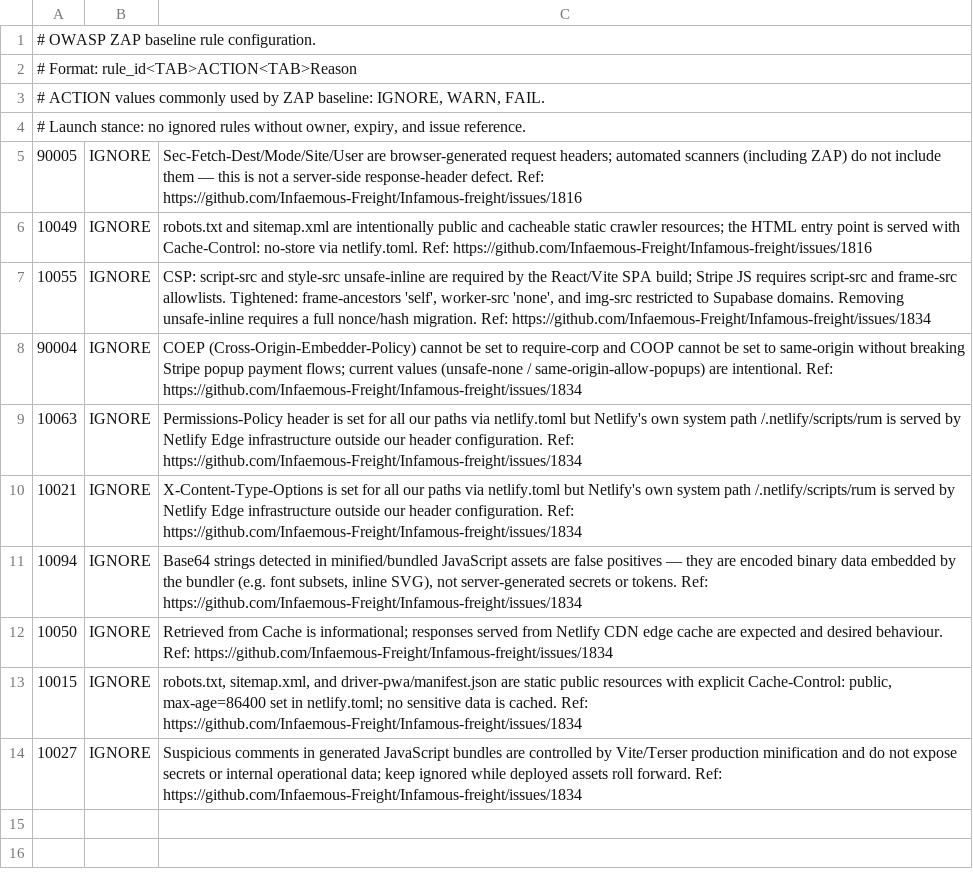
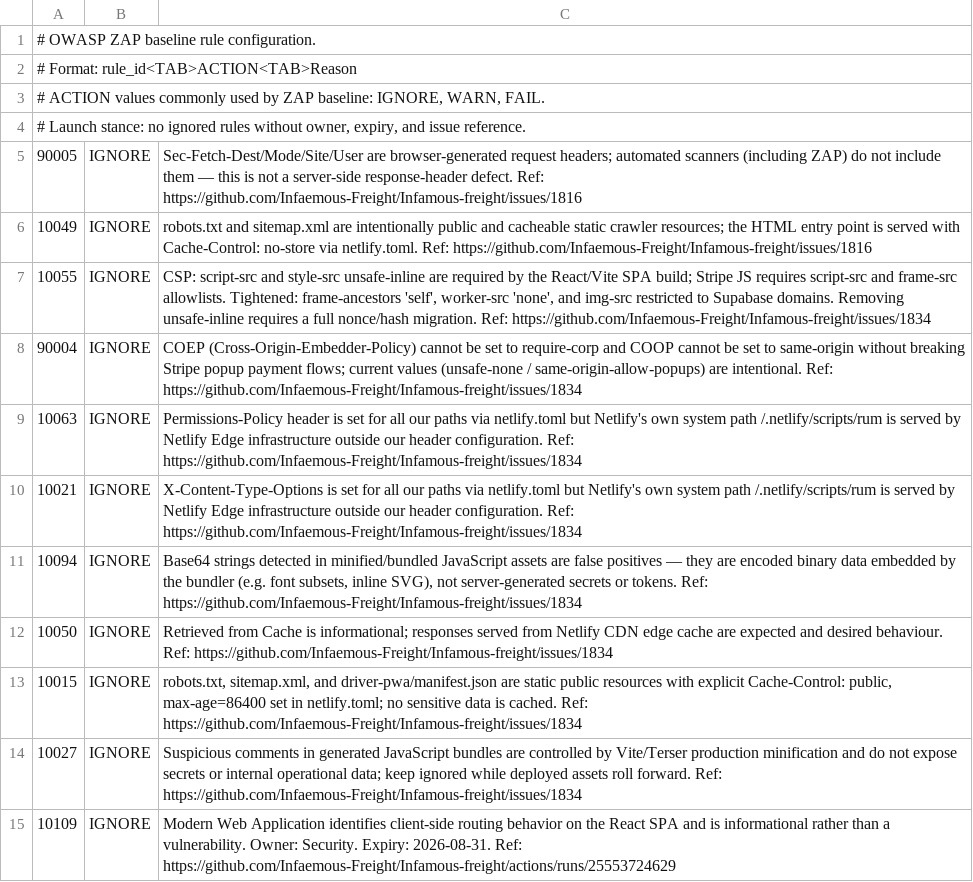
Before and after one commit to Infaemous-Freight/Infamous-freight, a TSV file: .zap/rules.tsv, drawn as a sheet.

```diff
--- a/.zap/rules.tsv
+++ b/.zap/rules.tsv
@@ -14 +14,2 @@
 10027	IGNORE	Suspicious comments in generated JavaScript bundles are controlled by Vite/Terser production minification and do not expose secrets or internal operational data; keep ignored while deployed assets roll forward. Ref: https://github.com/Infaemous-Freight/Infamous-freight/issues/1834
+10109	IGNORE	Modern Web Application identifies client-side routing behavior on the React SPA and is informational rather than a vulnerability. Owner: Security. Expiry: 2026-08-31. Ref: https://github.com/Infaemous-Freight/Infamous-freight/actions/runs/25553724629
```
Also changed, not shown: 1 other file.
